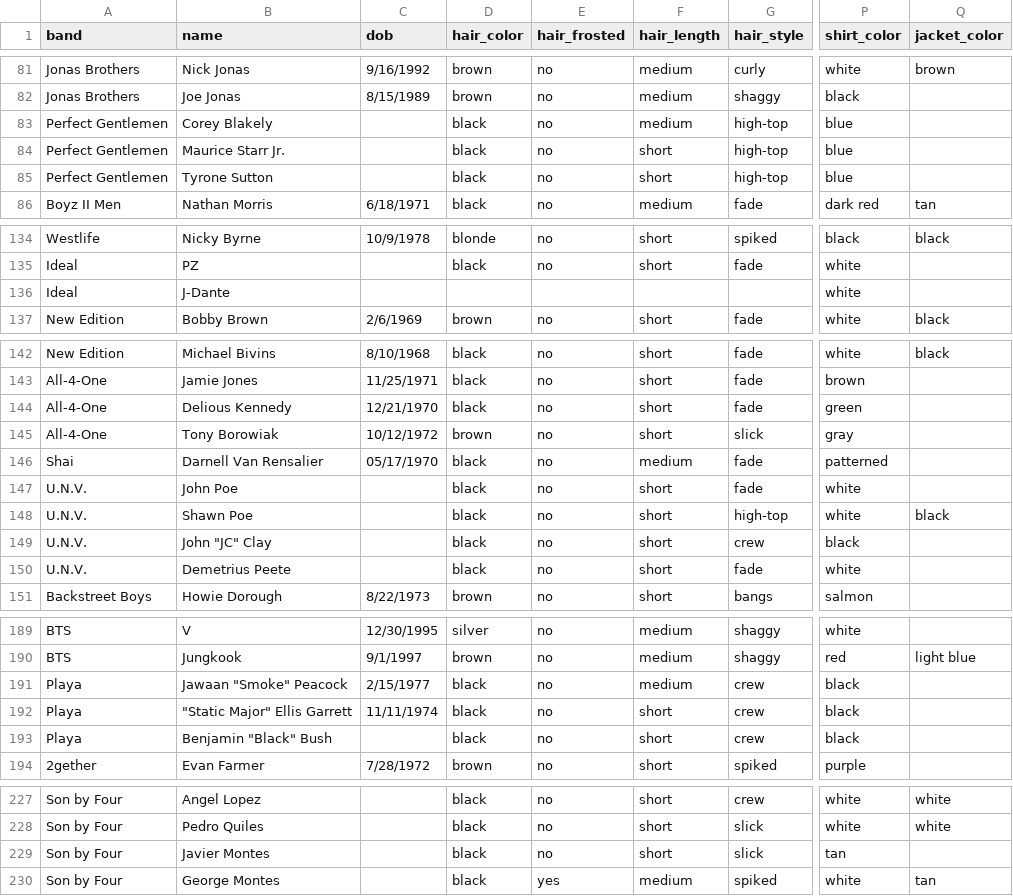
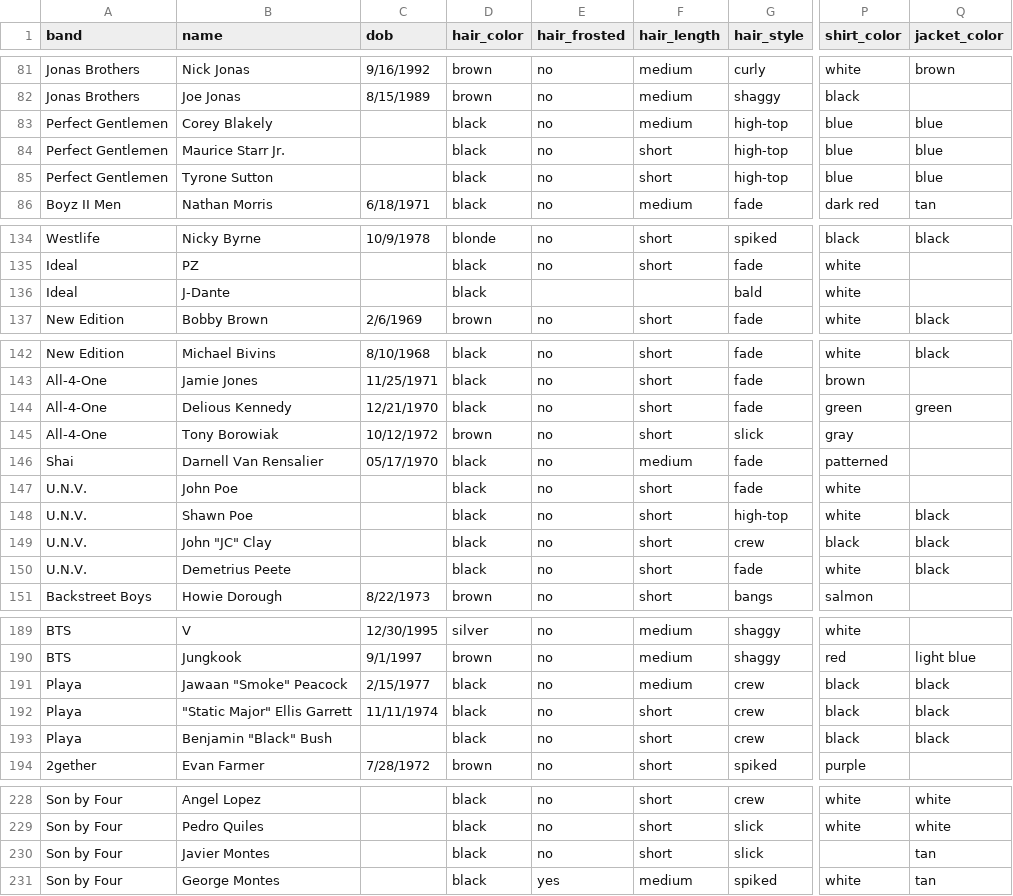
Before and after one commit to the-pudding/boybands, a CSV file: docs/assets/data/boys.csv, drawn as a sheet; only a part is shown, gaps mark what is left out; addresses are those after the commit; the diff covers the shown part only; the diff names each change by its address in the sheet, - before the commit and + after, or states it on an @@ line.

```diff
--- a/docs/assets/data/boys.csv
+++ b/docs/assets/data/boys.csv
-Q83:Q85 (jacket_color): (empty)
+Q83:Q85 (jacket_color): blue
-D136 (hair_color): (empty)
+D136 (hair_color): black
-G136 (hair_style): (empty)
+G136 (hair_style): bald
-Q144 (jacket_color): (empty)
+Q144 (jacket_color): green
-Q149:Q150 (jacket_color): (empty)
+Q149:Q150 (jacket_color): black
-Q191:Q193 (jacket_color): (empty)
+Q191:Q193 (jacket_color): black
-P230 (shirt_color): tan
+P230 (shirt_color): (empty)
-Q230 (jacket_color): (empty)
+Q230 (jacket_color): tan
```
Also changed, not shown: 1 added row and 14 edited cells elsewhere in this file, src/assets/data/boys.csv, 5 other files.
